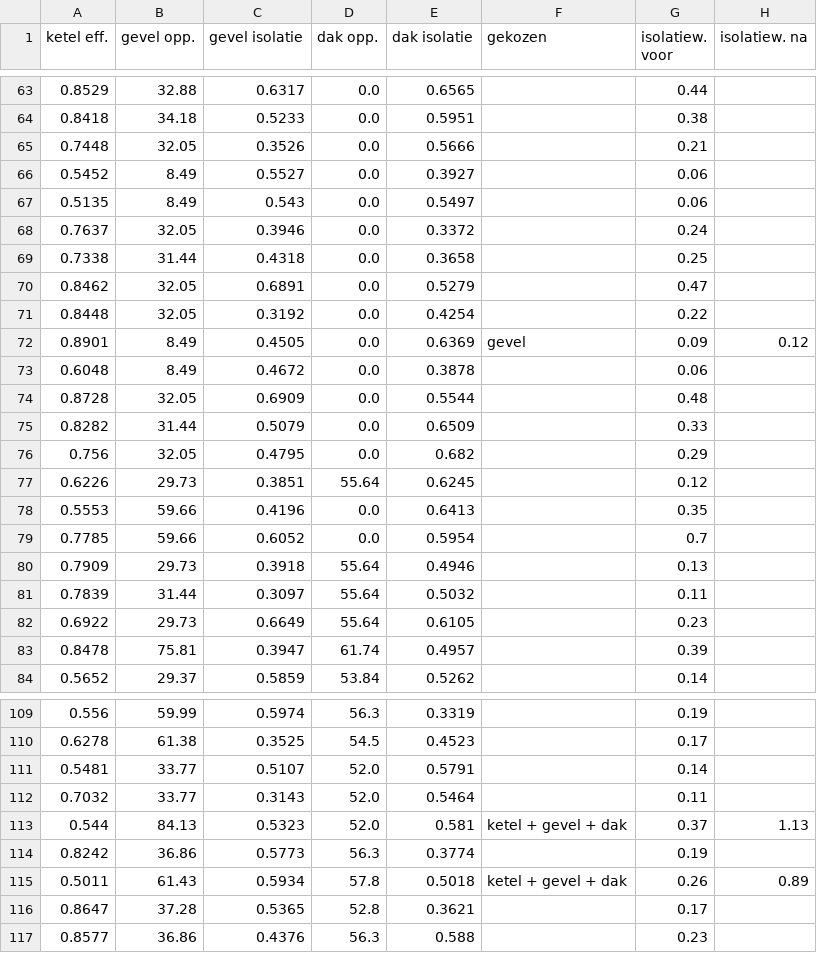
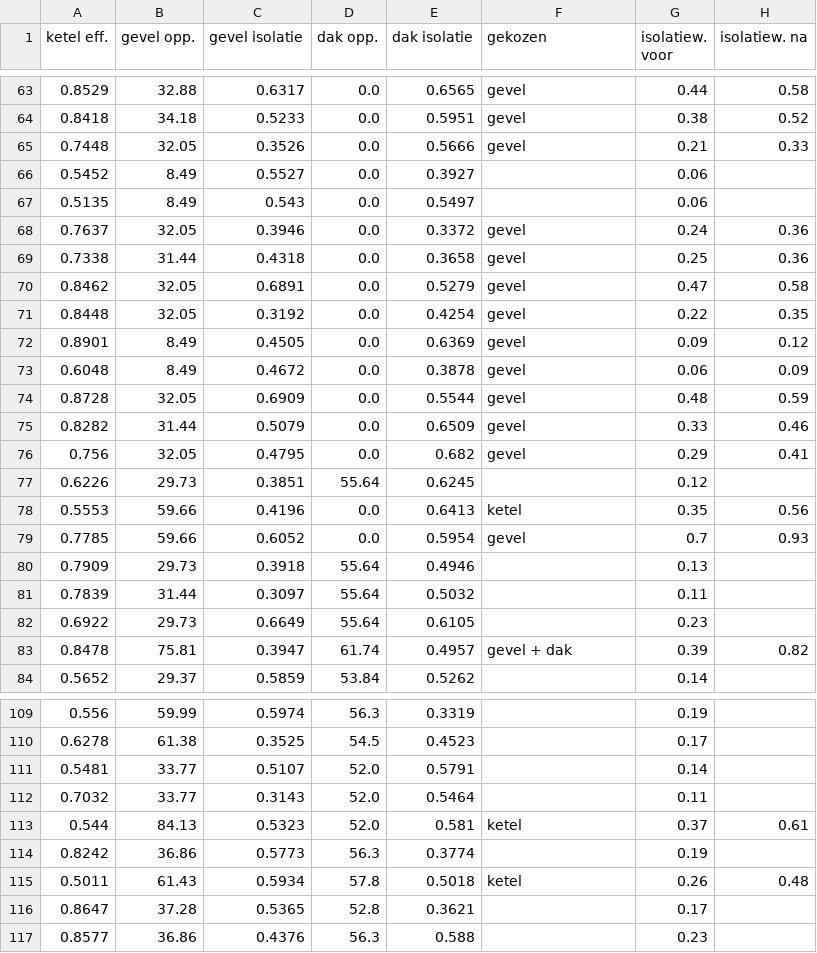
Before and after one commit to Conengmo/case-huizen-isolatiewaarden, a CSV file: data/budget_verdeeld.csv, drawn as a sheet; only a part is shown, gaps mark what is left out; the diff covers the shown part only.

```diff
--- a/data/budget_verdeeld.csv
+++ b/data/budget_verdeeld.csv
@@ -63,18 +63,18 @@ ketel eff.,gevel opp.,gevel isolatie,dak opp.,dak isolatie,gekozen,isolatiew. vo
-0.8529,32.88,0.6317,0.0,0.6565,,0.44,
-0.8418,34.18,0.5233,0.0,0.5951,,0.38,
-0.7448,32.05,0.3526,0.0,0.5666,,0.21,
+0.8529,32.88,0.6317,0.0,0.6565,gevel,0.44,0.58
+0.8418,34.18,0.5233,0.0,0.5951,gevel,0.38,0.52
+0.7448,32.05,0.3526,0.0,0.5666,gevel,0.21,0.33
 0.5452,8.49,0.5527,0.0,0.3927,,0.06,
 0.5135,8.49,0.543,0.0,0.5497,,0.06,
-0.7637,32.05,0.3946,0.0,0.3372,,0.24,
-0.7338,31.44,0.4318,0.0,0.3658,,0.25,
-0.8462,32.05,0.6891,0.0,0.5279,,0.47,
-0.8448,32.05,0.3192,0.0,0.4254,,0.22,
+0.7637,32.05,0.3946,0.0,0.3372,gevel,0.24,0.36
+0.7338,31.44,0.4318,0.0,0.3658,gevel,0.25,0.36
+0.8462,32.05,0.6891,0.0,0.5279,gevel,0.47,0.58
+0.8448,32.05,0.3192,0.0,0.4254,gevel,0.22,0.35
 0.8901,8.49,0.4505,0.0,0.6369,gevel,0.09,0.12
-0.6048,8.49,0.4672,0.0,0.3878,,0.06,
-0.8728,32.05,0.6909,0.0,0.5544,,0.48,
-0.8282,31.44,0.5079,0.0,0.6509,,0.33,
-0.756,32.05,0.4795,0.0,0.682,,0.29,
+0.6048,8.49,0.4672,0.0,0.3878,gevel,0.06,0.09
+0.8728,32.05,0.6909,0.0,0.5544,gevel,0.48,0.59
+0.8282,31.44,0.5079,0.0,0.6509,gevel,0.33,0.46
+0.756,32.05,0.4795,0.0,0.682,gevel,0.29,0.41
 0.6226,29.73,0.3851,55.64,0.6245,,0.12,
-0.5553,59.66,0.4196,0.0,0.6413,,0.35,
-0.7785,59.66,0.6052,0.0,0.5954,,0.7,
+0.5553,59.66,0.4196,0.0,0.6413,ketel,0.35,0.56
+0.7785,59.66,0.6052,0.0,0.5954,gevel,0.7,0.93
 0.7909,29.73,0.3918,55.64,0.4946,,0.13,
@@ -82,3 +82,3 @@ ketel eff.,gevel opp.,gevel isolatie,dak opp.,dak isolatie,gekozen,isolatiew. vo
 0.6922,29.73,0.6649,55.64,0.6105,,0.23,
-0.8478,75.81,0.3947,61.74,0.4957,,0.39,
+0.8478,75.81,0.3947,61.74,0.4957,gevel + dak,0.39,0.82
 0.5652,29.37,0.5859,53.84,0.5262,,0.14,
@@ -112,5 +112,5 @@ ketel eff.,gevel opp.,gevel isolatie,dak opp.,dak isolatie,gekozen,isolatiew. vo
 0.7032,33.77,0.3143,52.0,0.5464,,0.11,
-0.544,84.13,0.5323,52.0,0.581,ketel + gevel + dak,0.37,1.13
+0.544,84.13,0.5323,52.0,0.581,ketel,0.37,0.61
 0.8242,36.86,0.5773,56.3,0.3774,,0.19,
-0.5011,61.43,0.5934,57.8,0.5018,ketel + gevel + dak,0.26,0.89
+0.5011,61.43,0.5934,57.8,0.5018,ketel,0.26,0.48
 0.8647,37.28,0.5365,52.8,0.3621,,0.17,
```
Also changed, not shown: 70 edited cells elsewhere in this file, 3 other files.
